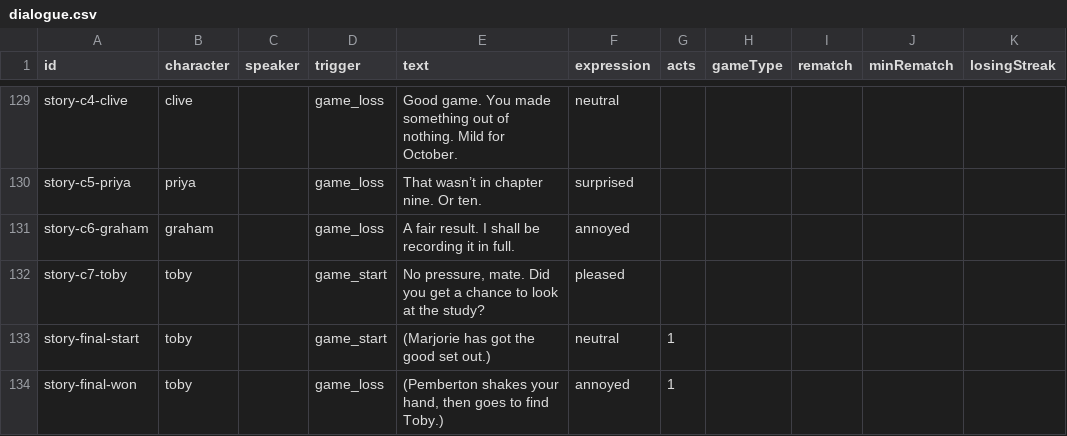
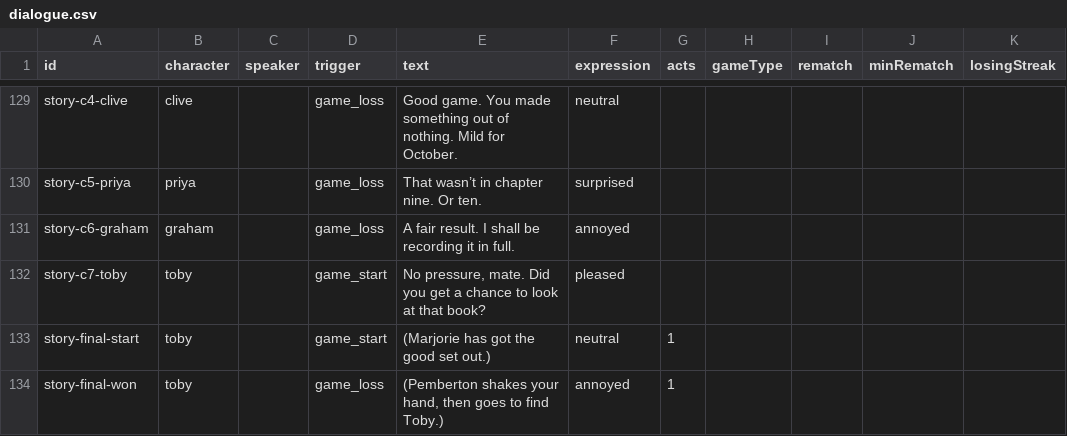
Before and after one commit to Lawsy99/club-night, a CSV file: content/dialogue.csv, drawn as a sheet; only a part is shown, gaps mark what is left out; the diff names each change by its address in the sheet, - before the commit and + after, or states it on an @@ line.

Commit message:
Story: Castlebury home then away, week notes that say something new, Toby's book not a study in week 13, and story outline draft 5 with the thread map

```diff
--- a/content/dialogue.csv
+++ b/content/dialogue.csv
-E132 (text): …look at the study?
+E132 (text): …look at that book?
```
Also changed, not shown: 5 other files.
